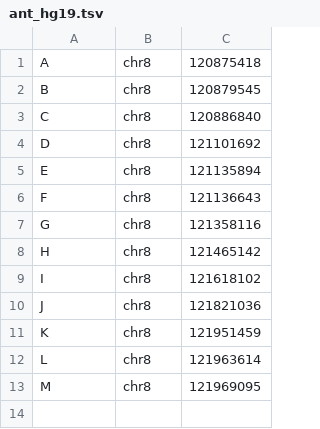
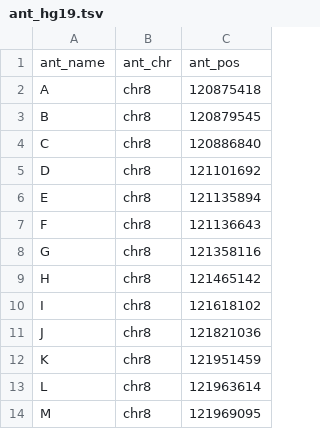
Before and after one commit to aallahyar/mc4c_py, a TSV file: annotations/ant_hg19.tsv, drawn as a sheet.

```diff
--- a/annotations/ant_hg19.tsv
+++ b/annotations/ant_hg19.tsv
@@ -1 +1,2 @@
+ant_name	ant_chr	ant_pos
 A	chr8	120875418
```
Also changed, not shown: annotations/ant_mm9.tsv, 3 other files.
